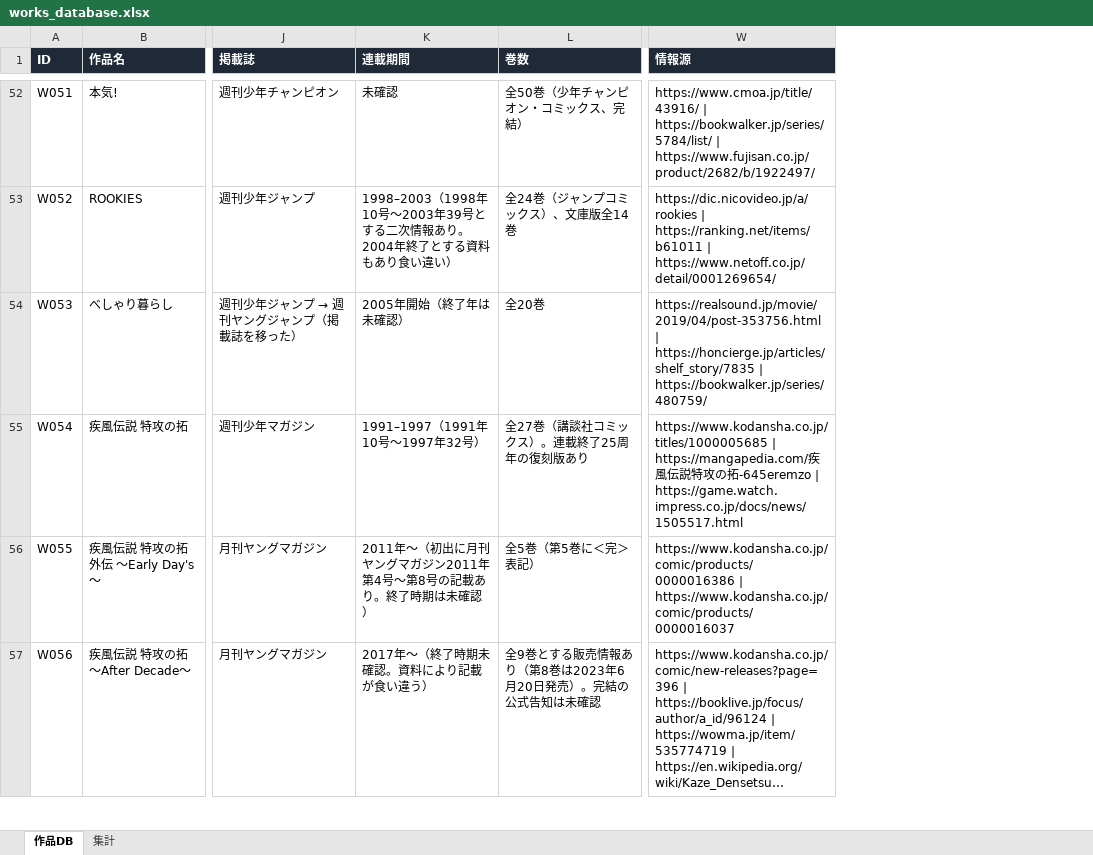
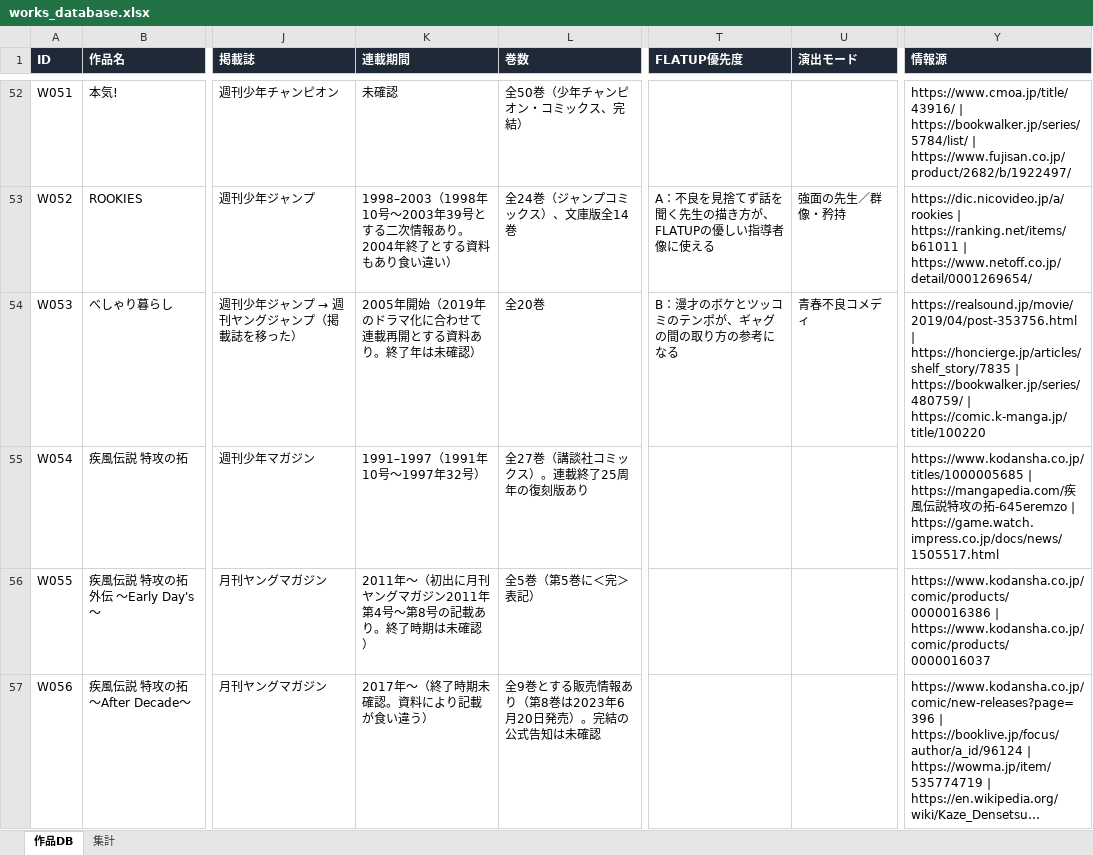
Before and after one commit to flatup1/flatup-ai-os, an Excel workbook: docs/anime/manga_research/works_database.xlsx, sheet 作品DB, drawn as a sheet; only a part is shown, gaps mark what is left out; long unchanged cells end in …; values as stored, in another font and other column widths than the file's, no borders; addresses are those after the commit; the diff covers the shown part only; the diff names each change by its address in the sheet, - before the commit and + after, or states it on an @@ line.

```diff
--- a/docs/anime/manga_research/works_database.xlsx (sheet 作品DB)
+++ b/docs/anime/manga_research/works_database.xlsx (sheet 作品DB)
+column T (FLATUP優先度), rows 53-54: A：不良を見捨てず話を聞く先生の描き方が、FLATUPの優しい指導者像に使える | B：漫才のボケとツッコミのテンポが、ギャグの間の取り方の参考になる
+column U (演出モード), rows 53-54: 強面の先生／群像・矜持 | 青春不良コメディ
-K54 (連載期間): 2005年開始（終了年は未確認）
+K54 (連載期間): 2005年開始（2019年のドラマ化に合わせて連載再開とする資料あり。終了年は未確認）
-Y54 (情報源): …| https://bookwalker.jp/series/480759/
+Y54 (情報源): …| https://bookwalker.jp/series/480759/ | https://comic.k-manga.jp/title/100220
```
Also changed, not shown: 102 edited cells elsewhere in this sheet, sheet 集計, 7 other files.
